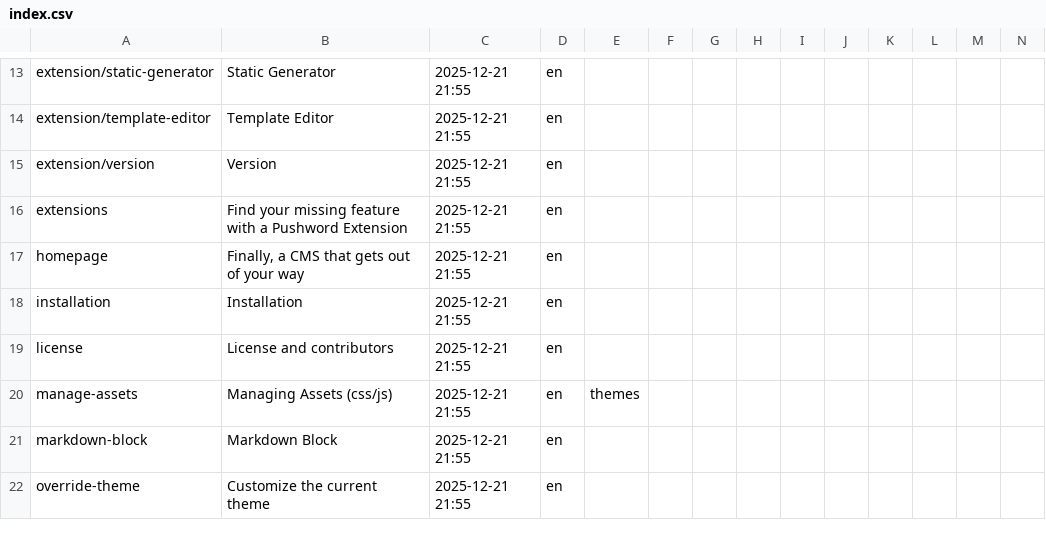
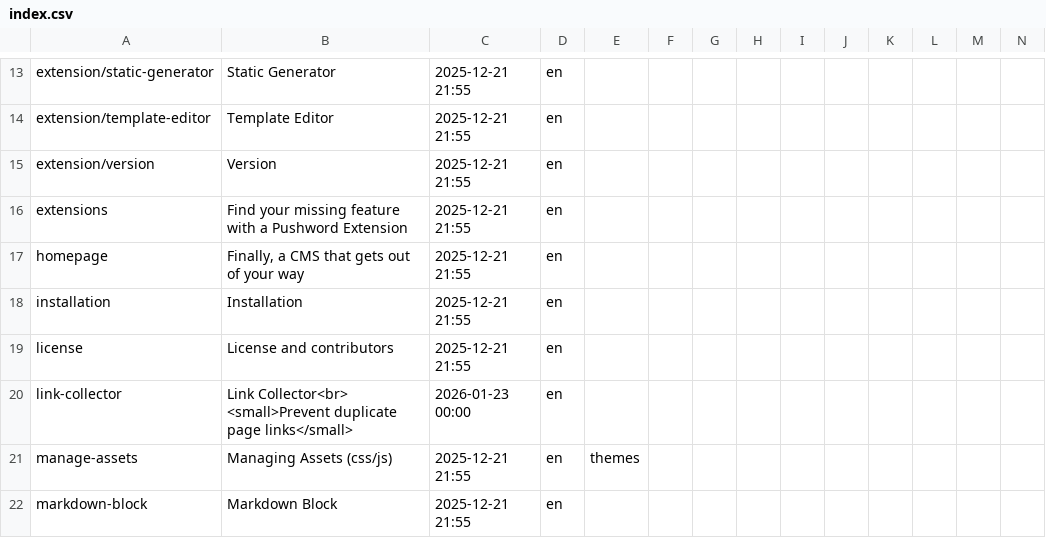
Before and after one commit to Pushword/Pushword, a CSV file: packages/docs/content/index.csv, drawn as a sheet; only a part is shown, gaps mark what is left out; the shorter side is filled out with more unchanged rows.

```diff
--- a/packages/docs/content/index.csv
+++ b/packages/docs/content/index.csv
@@ -19,2 +19,3 @@ installation,Installation,"2025-12-21 21:55",en,,,,,,,,,,
 license,"License and contributors","2025-12-21 21:55",en,,,,,,,,,,
+link-collector,"Link Collector<br> <small>Prevent duplicate page links</small>","2026-01-23 00:00",en,,,,,,,,,,
 manage-assets,"Managing Assets (css/js)","2025-12-21 21:55",en,themes,,,,,,,,,
```
Also changed, not shown: 29 other files.
